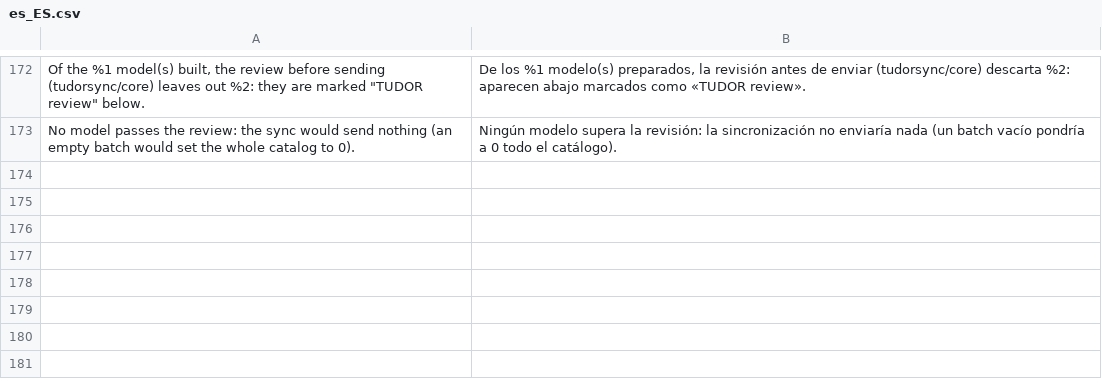
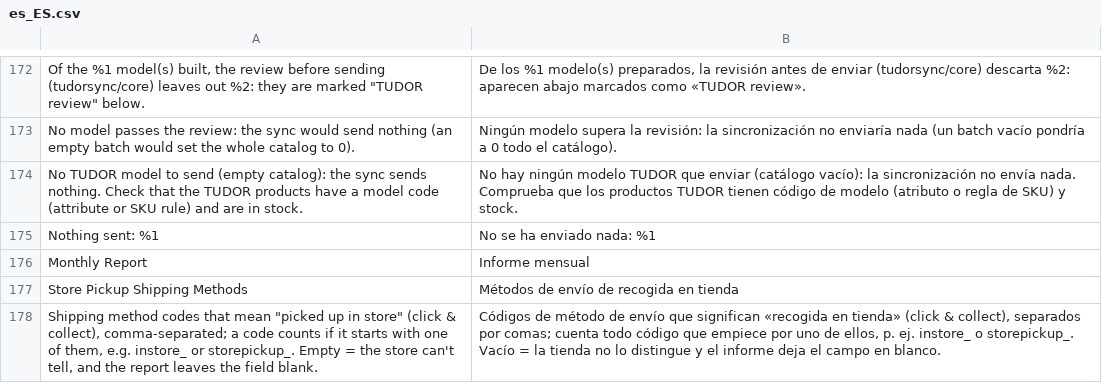
Before and after one commit to ecoeurekac/tudorsync, a CSV file: modules/magento/i18n/es_ES.csv, drawn as a sheet; only a part is shown, gaps mark what is left out.

```diff
--- a/modules/magento/i18n/es_ES.csv
+++ b/modules/magento/i18n/es_ES.csv
@@ -173 +173,6 @@
 "No model passes the review: the sync would send nothing (an empty batch would set the whole catalog to 0).","Ningún modelo supera la revisión: la sincronización no enviaría nada (un batch vacío pondría a 0 todo el catálogo)."
+"No TUDOR model to send (empty catalog): the sync sends nothing. Check that the TUDOR products have a model code (attribute or SKU rule) and are in stock.","No hay ningún modelo TUDOR que enviar (catálogo vacío): la sincronización no envía nada. Comprueba que los productos TUDOR tienen código de modelo (atributo o regla de SKU) y stock."
+"Nothing sent: %1","No se ha enviado nada: %1"
+"Monthly Report","Informe mensual"
+"Store Pickup Shipping Methods","Métodos de envío de recogida en tienda"
+"Shipping method codes that mean ""picked up in store"" (click & collect), comma-separated; a code counts if it starts with one of them, e.g. instore_ or storepickup_. Empty = the store can't tell, and the report leaves the field blank.","Códigos de método de envío que significan «recogida en tienda» (click & collect), separados por comas; cuenta todo código que empiece por uno de ellos, p. ej. instore_ o storepickup_. Vacío = la tienda no lo distingue y el informe deja el campo en blanco."
```
Also changed, not shown: 16 other files.
